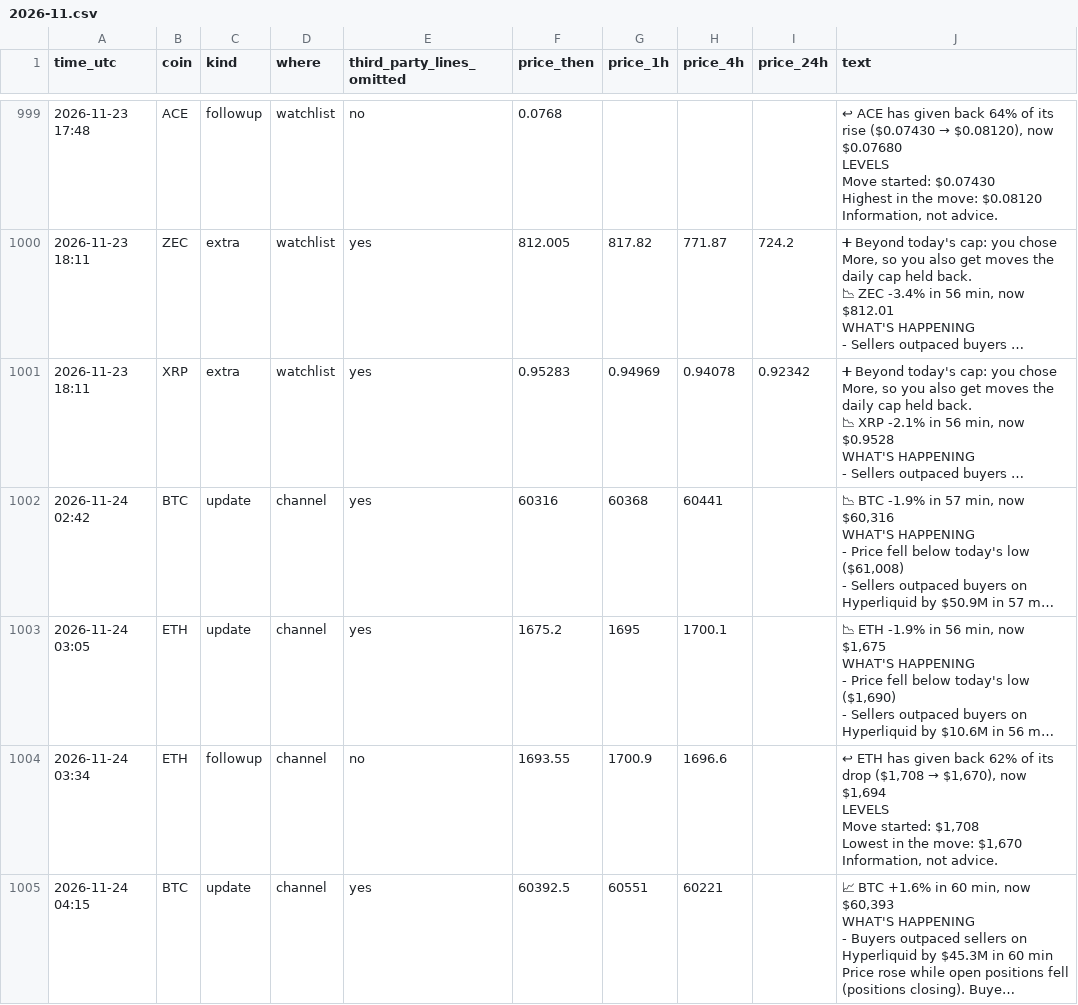
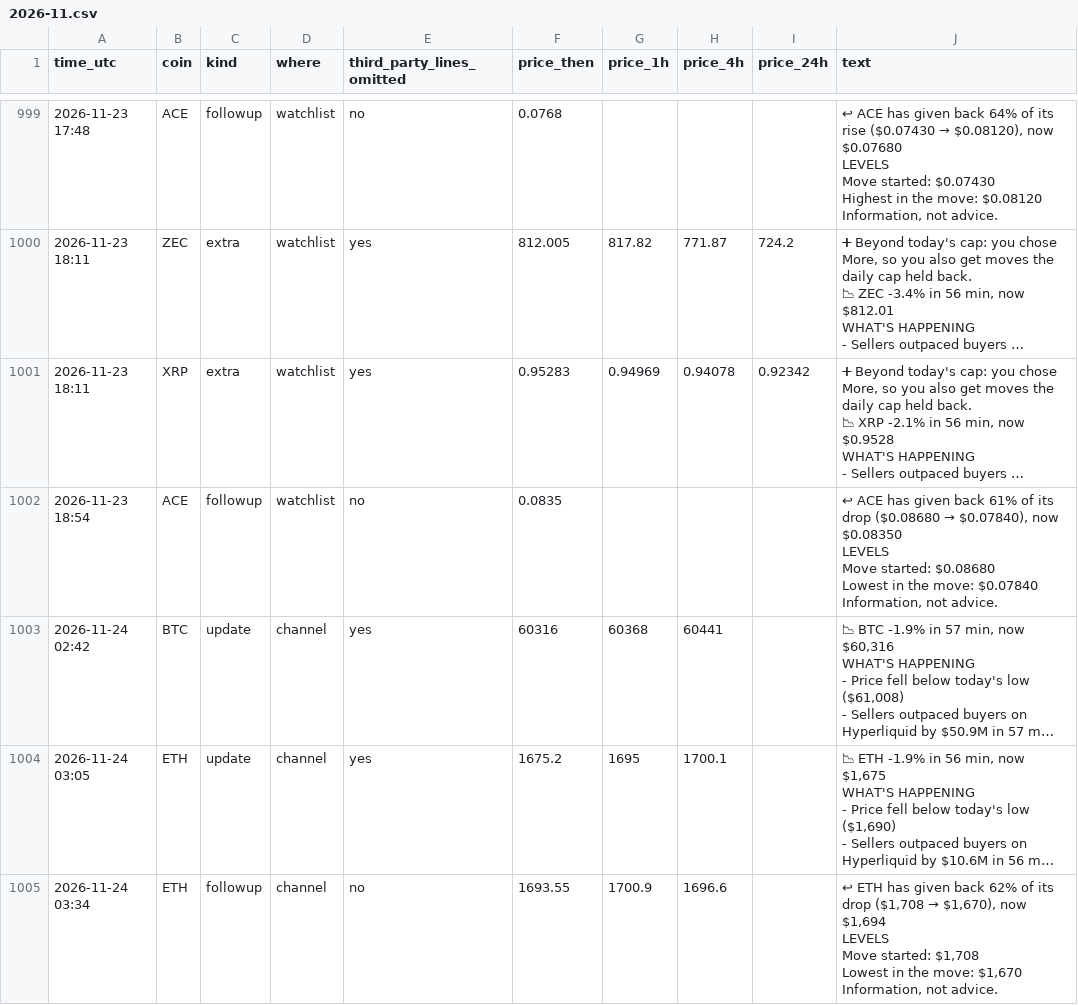
Before and after one commit to dev0xeb/tell-record, a CSV file: 2026-11.csv, drawn as a sheet; only a part is shown, gaps mark what is left out; the shorter side is filled out with more unchanged rows; long unchanged cells end in …; ↵ is a line break in a cell; the diff names each change by its address in the sheet, - before the commit and + after, or states it on an @@ line.

Commit message:
Track record 2026-11-24T19:45 UTC

```diff
--- a/2026-11.csv
+++ b/2026-11.csv
+row 1002: 2026-11-23 18:54 | ACE | followup | watchlist | no | 0.0835 |  |  |  | ↩ ACE has given back 61% of its drop ($0.08680 → $0.07840), now $0.08350 ↵ LEVELS ↵ Move started: $0.08680 ↵ Lowest in the move: $0.07840 ↵ Information, not advice.
```
